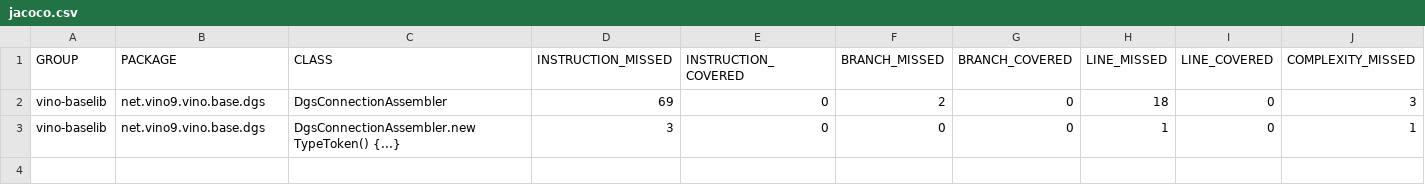
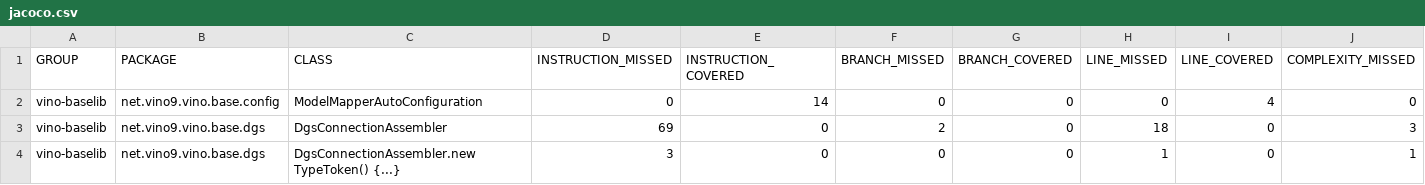
Before and after one commit to vino9org/vino-java-base, a CSV file: vino-baselib/jacoco.csv, drawn as a sheet; only a part is shown; rows hold the shown columns only; the diff names each change by its address in the sheet, - before the commit and + after, or states it on an @@ line.

```diff
--- a/vino-baselib/jacoco.csv
+++ b/vino-baselib/jacoco.csv
+row 2: vino-baselib | net.vino9.vino.base.config | ModelMapperAutoConfiguration | 0 | 14 | 0 | 0 | 0 | 4 | 0
```
Also changed, not shown: vino-demo-svc/jacoco.csv, 14 other files.
